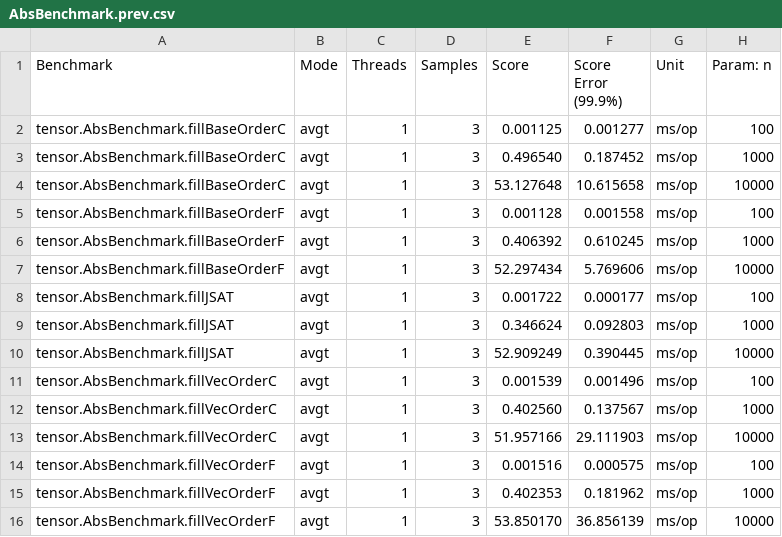
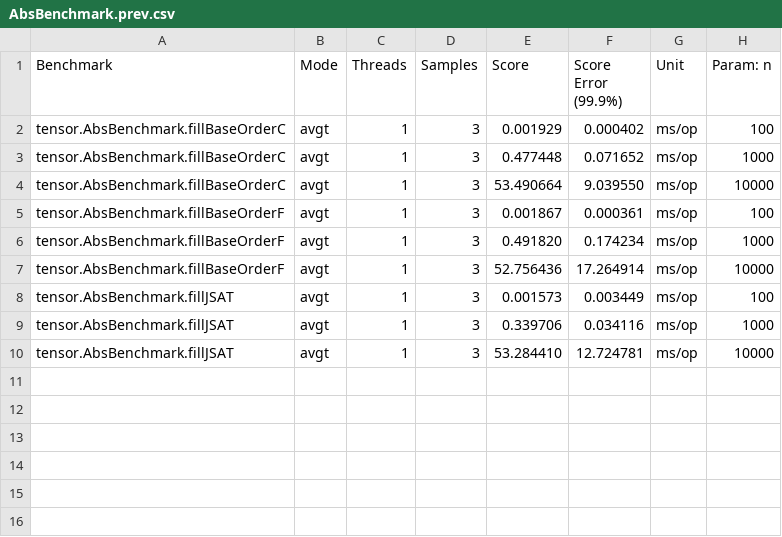
Before and after one commit to padreati/rapaio, a CSV file: rapaio-jmh/results/AbsBenchmark.prev.csv, drawn as a sheet.

```diff
--- a/rapaio-jmh/results/AbsBenchmark.prev.csv
+++ b/rapaio-jmh/results/AbsBenchmark.prev.csv
@@ -1,16 +1,10 @@
 "Benchmark","Mode","Threads","Samples","Score","Score Error (99.9%)","Unit","Param: n"
-"tensor.AbsBenchmark.fillBaseOrderC","avgt",1,3,0.001125,0.001277,"ms/op",100
-"tensor.AbsBenchmark.fillBaseOrderC","avgt",1,3,0.496540,0.187452,"ms/op",1000
-"tensor.AbsBenchmark.fillBaseOrderC","avgt",1,3,53.127648,10.615658,"ms/op",10000
-"tensor.AbsBenchmark.fillBaseOrderF","avgt",1,3,0.001128,0.001558,"ms/op",100
-"tensor.AbsBenchmark.fillBaseOrderF","avgt",1,3,0.406392,0.610245,"ms/op",1000
-"tensor.AbsBenchmark.fillBaseOrderF","avgt",1,3,52.297434,5.769606,"ms/op",10000
-"tensor.AbsBenchmark.fillJSAT","avgt",1,3,0.001722,0.000177,"ms/op",100
-"tensor.AbsBenchmark.fillJSAT","avgt",1,3,0.346624,0.092803,"ms/op",1000
-"tensor.AbsBenchmark.fillJSAT","avgt",1,3,52.909249,0.390445,"ms/op",10000
-"tensor.AbsBenchmark.fillVecOrderC","avgt",1,3,0.001539,0.001496,"ms/op",100
-"tensor.AbsBenchmark.fillVecOrderC","avgt",1,3,0.402560,0.137567,"ms/op",1000
-"tensor.AbsBenchmark.fillVecOrderC","avgt",1,3,51.957166,29.111903,"ms/op",10000
-"tensor.AbsBenchmark.fillVecOrderF","avgt",1,3,0.001516,0.000575,"ms/op",100
-"tensor.AbsBenchmark.fillVecOrderF","avgt",1,3,0.402353,0.181962,"ms/op",1000
-"tensor.AbsBenchmark.fillVecOrderF","avgt",1,3,53.850170,36.856139,"ms/op",10000
+"tensor.AbsBenchmark.fillBaseOrderC","avgt",1,3,0.001929,0.000402,"ms/op",100
+"tensor.AbsBenchmark.fillBaseOrderC","avgt",1,3,0.477448,0.071652,"ms/op",1000
+"tensor.AbsBenchmark.fillBaseOrderC","avgt",1,3,53.490664,9.039550,"ms/op",10000
+"tensor.AbsBenchmark.fillBaseOrderF","avgt",1,3,0.001867,0.000361,"ms/op",100
+"tensor.AbsBenchmark.fillBaseOrderF","avgt",1,3,0.491820,0.174234,"ms/op",1000
+"tensor.AbsBenchmark.fillBaseOrderF","avgt",1,3,52.756436,17.264914,"ms/op",10000
+"tensor.AbsBenchmark.fillJSAT","avgt",1,3,0.001573,0.003449,"ms/op",100
+"tensor.AbsBenchmark.fillJSAT","avgt",1,3,0.339706,0.034116,"ms/op",1000
+"tensor.AbsBenchmark.fillJSAT","avgt",1,3,53.284410,12.724781,"ms/op",10000
```
Also changed, not shown: rapaio-jmh/results/AbsBenchmark-tmp.csv, rapaio-jmh/results/AbsBenchmark.csv, 48 other files.
